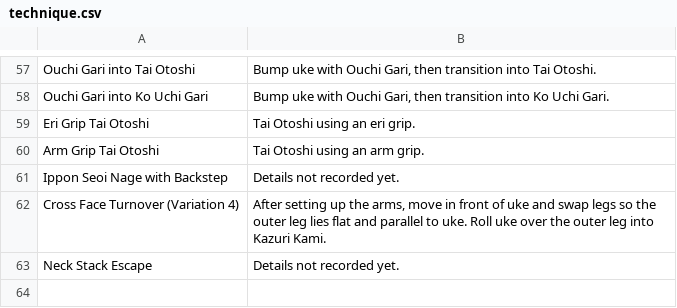
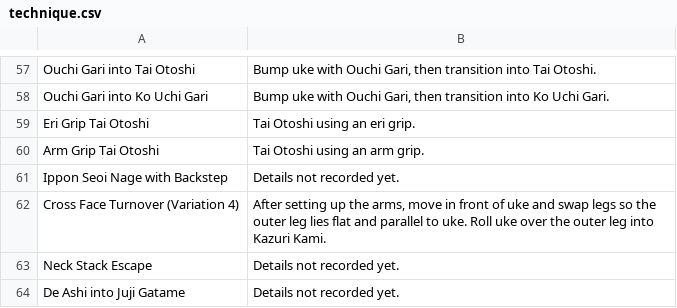
Before and after one commit to grayboywilliams/judo-flashcards, a CSV file: study/sankyu/technique.csv, drawn as a sheet; only a part is shown, gaps mark what is left out; the diff names each change by its address in the sheet, - before the commit and + after, or states it on an @@ line.

```diff
--- a/study/sankyu/technique.csv
+++ b/study/sankyu/technique.csv
+row 64: De Ashi into Juji Gatame | Details not recorded yet.
```
Also changed, not shown: 2 other files.
